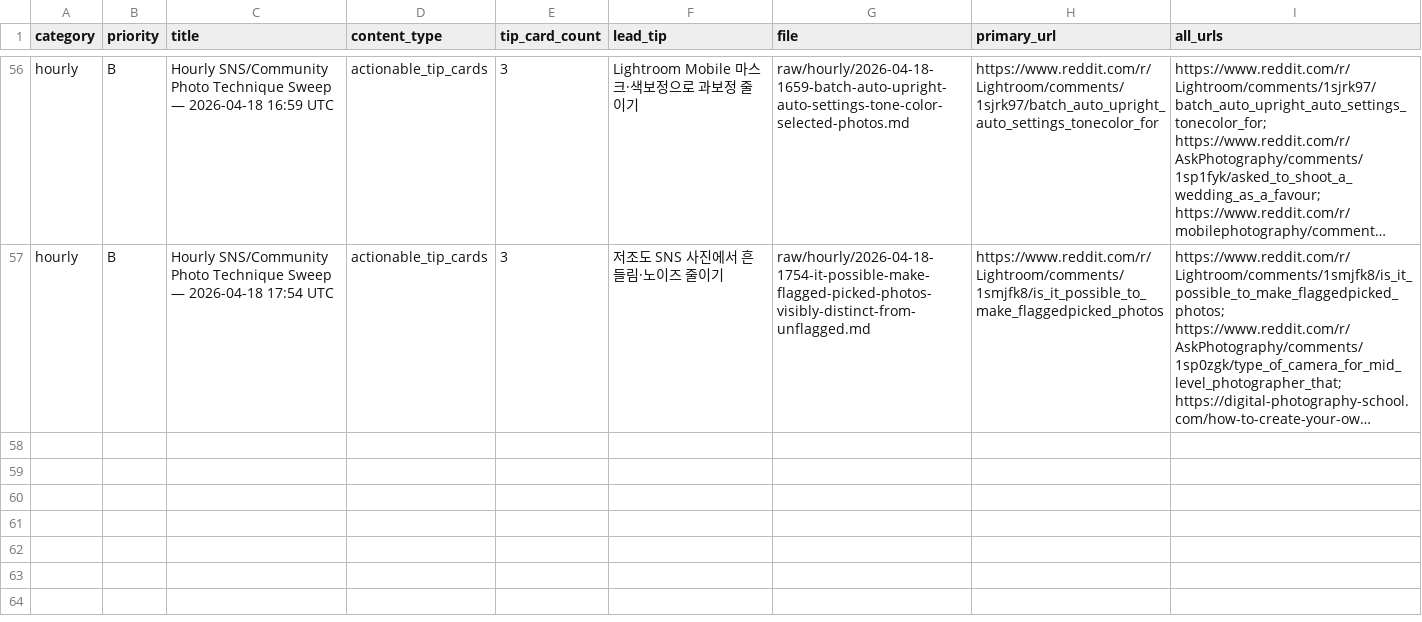
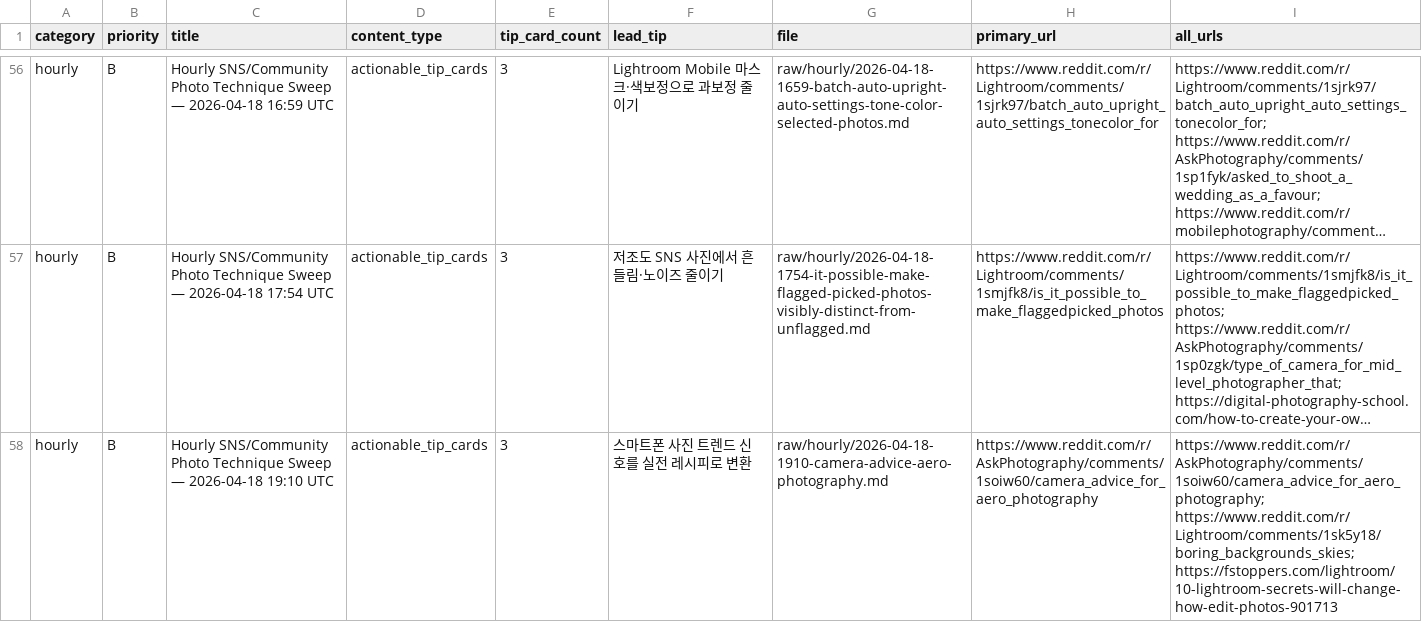
Before and after one commit to okdoggy/Edit_Master_wiki, a CSV file: raw/manifests/sources.csv, drawn as a sheet; only a part is shown, gaps mark what is left out; long unchanged cells end in …; the diff names each change by its address in the sheet, - before the commit and + after, or states it on an @@ line.

```diff
--- a/raw/manifests/sources.csv
+++ b/raw/manifests/sources.csv
+row 58: hourly | B | Hourly SNS/Community Photo Technique Sweep — 2026-04-18 19:10 UTC | actionable_tip_cards | 3 | 스마트폰 사진 트렌드 신호를 실전 레시피로 변환 | raw/hourly/2026-04-18-1910-camera-advice-aero-photography.md | https://www.reddit.com/r/AskPhotography/comments/1soiw60/camera_advice_for_aero_photography | https://www.reddit.com/r/AskPhotography/comments/1soiw60/camera_advice_for_aero_photography; https://www.reddit.com/r/Lightroom/comments/1sk5y18/boring_backgrounds_skies; https://fstoppers.com/lightroom/10-lightroom-secrets-will-change-how-edit-photos-901713
```
Also changed, not shown: 3 other files.
